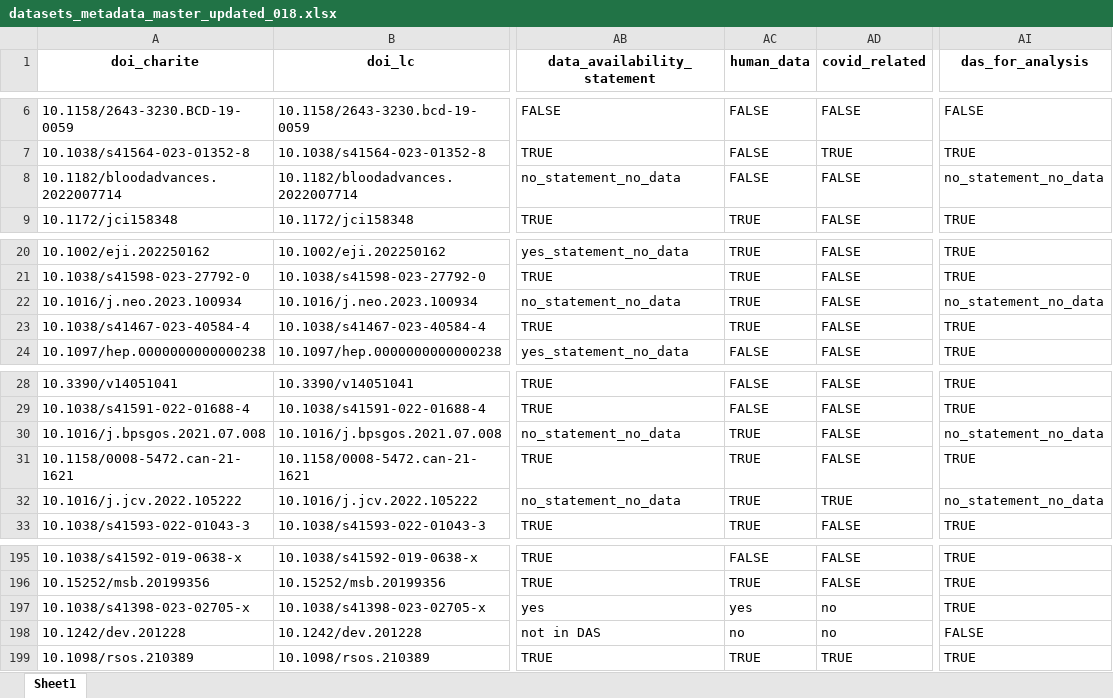
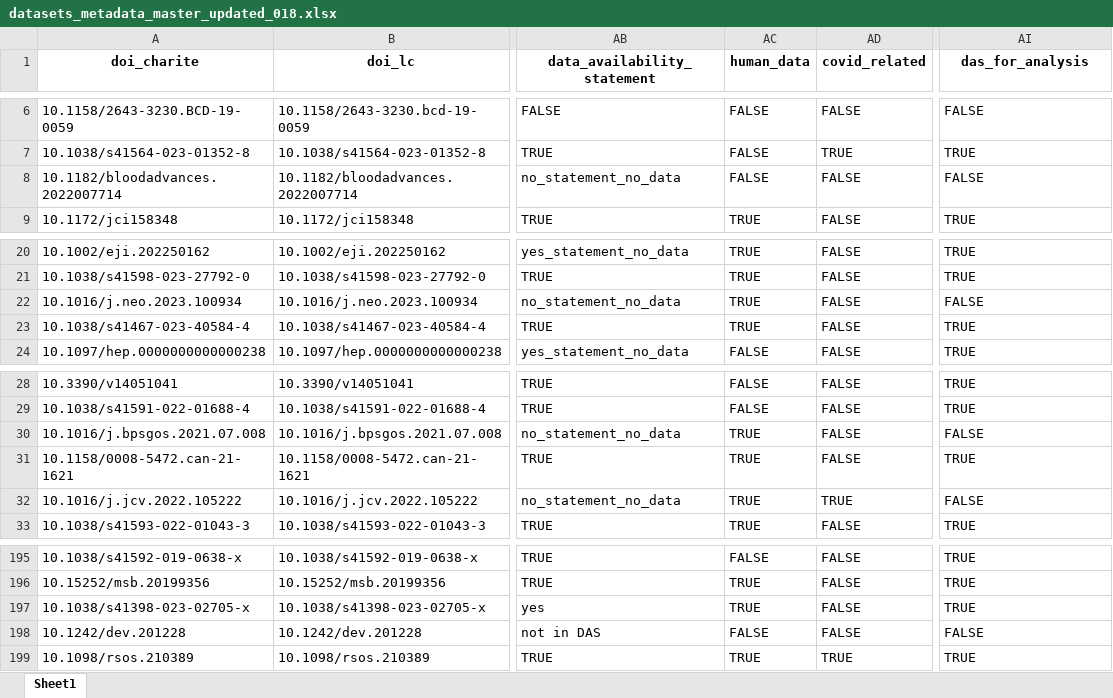
Before and after one commit to quest-bih/Mapping-the-reuse-of-biomedical-research-data, an Excel workbook: data/verification/metadata all/datasets_metadata_master_updated/xlsx/datasets_metadata_master_updated_018.xlsx, sheet Sheet1, drawn as a sheet; only a part is shown, gaps mark what is left out; values as stored, in another font and other column widths than the file's, no borders; the diff names each change by its address in the sheet, - before the commit and + after, or states it on an @@ line.

Commit message:
finished with metadata file (except for last das issue), continued to define variables for index.qmd, continued statistical analysis. This will be merged with main an I'll continue from there, since the src-ds-ws issues are fixed.

```diff
--- a/data/verification/metadata all/datasets_metadata_master_updated/xlsx/datasets_metadata_master_updated_018.xlsx (sheet Sheet1)
+++ b/data/verification/metadata all/datasets_metadata_master_updated/xlsx/datasets_metadata_master_updated_018.xlsx (sheet Sheet1)
-AI8 (das_for_analysis): no_statement_no_data
+AI8 (das_for_analysis): FALSE
-AI22 (das_for_analysis): no_statement_no_data
+AI22 (das_for_analysis): FALSE
-AI30 (das_for_analysis): no_statement_no_data
+AI30 (das_for_analysis): FALSE
-AI32 (das_for_analysis): no_statement_no_data
+AI32 (das_for_analysis): FALSE
-AC197 (human_data): yes
+AC197 (human_data): TRUE
-AD197:AD198 (covid_related): no
+AD197:AD198 (covid_related): FALSE
-AC198 (human_data): no
+AC198 (human_data): FALSE
```
Also changed, not shown: 10 other files.
